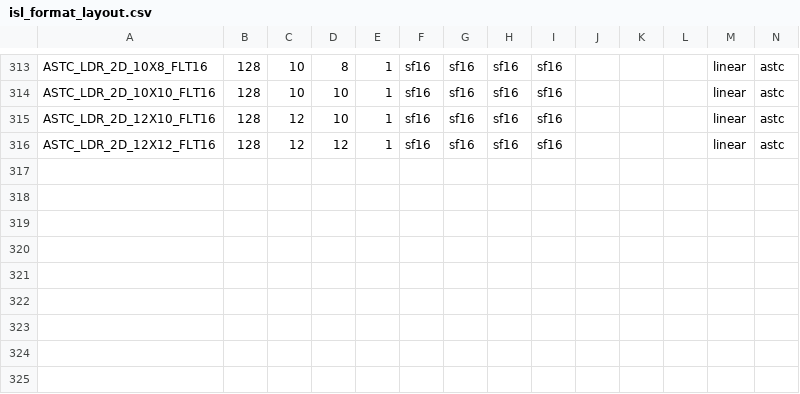
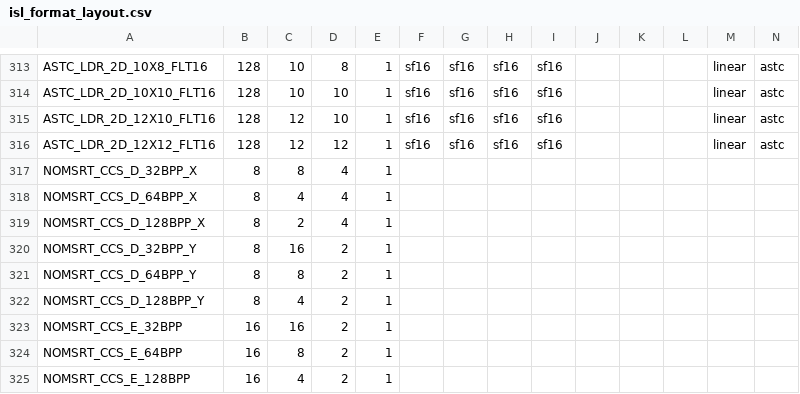
Before and after one commit to FrostKiwi/mesa, a CSV file: src/intel/isl/isl_format_layout.csv, drawn as a sheet; only a part is shown, gaps mark what is left out.

Commit message:
isl: Add surface formats for on-MSAA CCS surfaces

```diff
--- a/src/intel/isl/isl_format_layout.csv
+++ b/src/intel/isl/isl_format_layout.csv
@@ -316 +316,10 @@ ASTC_LDR_2D_12X10_FLT16     , 128, 12, 10,  1, sf16, sf16, sf16, sf16,     ,
 ASTC_LDR_2D_12X12_FLT16     , 128, 12, 12,  1, sf16, sf16, sf16, sf16,     ,     ,    , linear,  astc
+NOMSRT_CCS_D_32BPP_X        ,   8,  8,  4,  1,
+NOMSRT_CCS_D_64BPP_X        ,   8,  4,  4,  1,
+NOMSRT_CCS_D_128BPP_X       ,   8,  2,  4,  1,
+NOMSRT_CCS_D_32BPP_Y        ,   8, 16,  2,  1,
+NOMSRT_CCS_D_64BPP_Y        ,   8,  8,  2,  1,
+NOMSRT_CCS_D_128BPP_Y       ,   8,  4,  2,  1,
+NOMSRT_CCS_E_32BPP          ,  16, 16,  2,  1,
+NOMSRT_CCS_E_64BPP          ,  16,  8,  2,  1,
+NOMSRT_CCS_E_128BPP         ,  16,  4,  2,  1,
```
Also changed, not shown: 1 other file.
